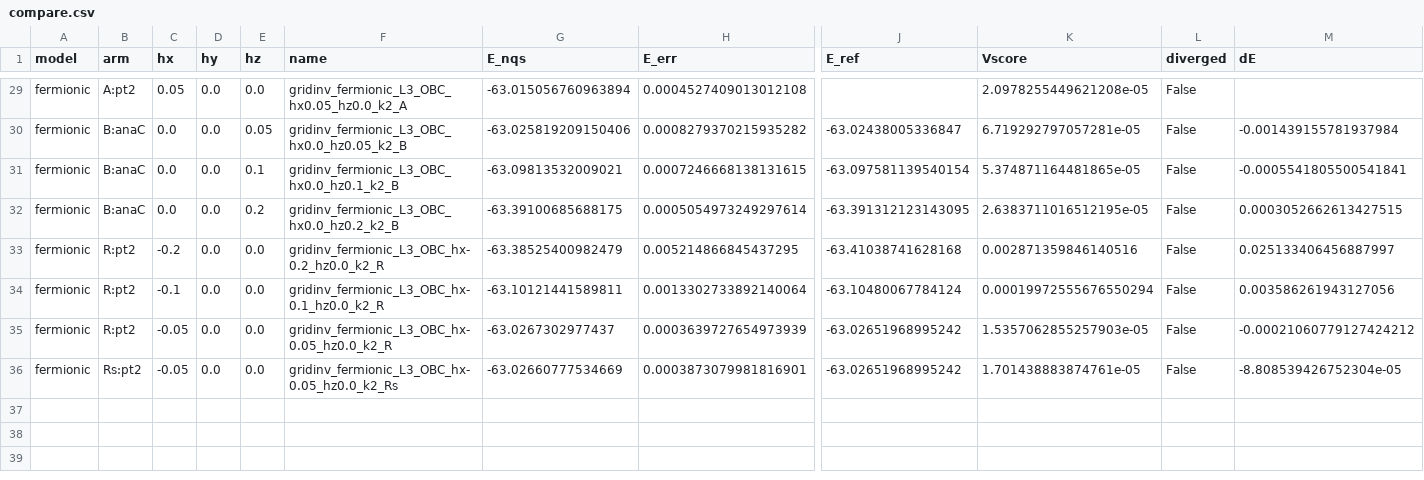
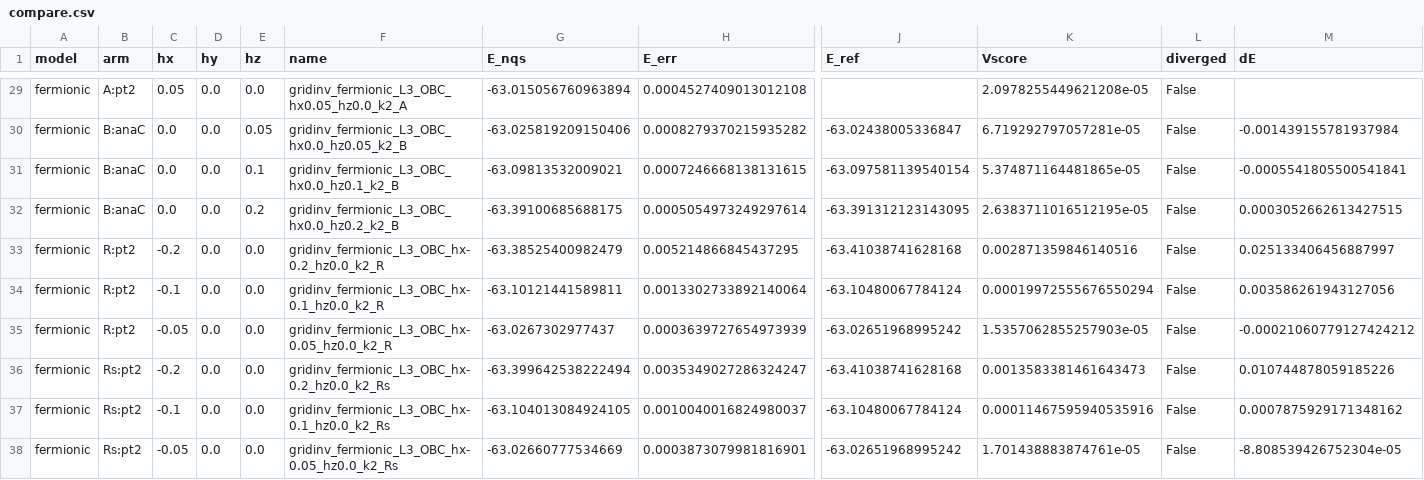
Before and after one commit to SanzharBissenali/toric-code-nqs, a CSV file: results/dmrg_L3_obc/compare.csv, drawn as a sheet; only a part is shown, gaps mark what is left out; rows hold the shown columns only; the diff names each change by its address in the sheet, - before the commit and + after, or states it on an @@ line.

```diff
--- a/results/dmrg_L3_obc/compare.csv
+++ b/results/dmrg_L3_obc/compare.csv
+row 36: fermionic | Rs:pt2 | -0.2 | 0.0 | 0.0 | gridinv_fermionic_L3_OBC_hx-0.2_hz0.0_k2_Rs | -63.399642538222494 | 0.0035349027286324247 | -63.41038741628168 | 0.0013583381461643473 | False | 0.010744878059185226
+row 37: fermionic | Rs:pt2 | -0.1 | 0.0 | 0.0 | gridinv_fermionic_L3_OBC_hx-0.1_hz0.0_k2_Rs | -63.104013084924105 | 0.0010040016824980037 | -63.10480067784124 | 0.00011467595940535916 | False | 0.0007875929171348162
```
Also changed, not shown: 3 other files.
